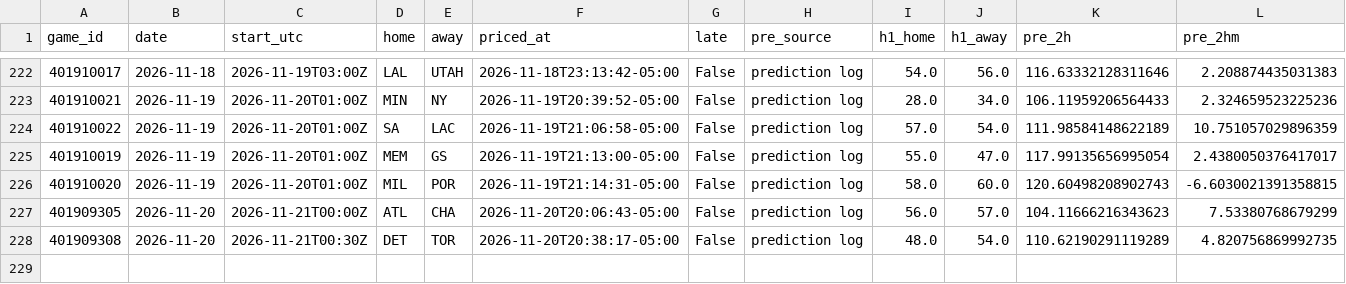
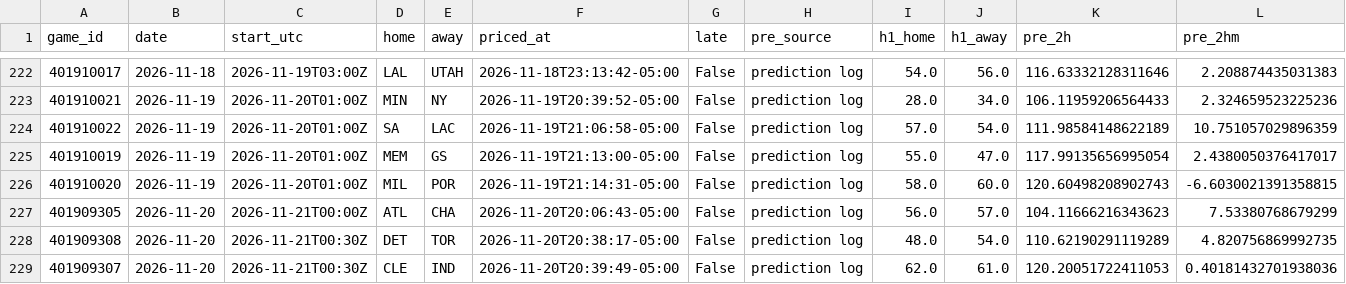
Before and after one commit to quintonmwilson/nba-model, a CSV file: model/halftime_log.csv, drawn as a sheet; only a part is shown, gaps mark what is left out; rows hold the shown columns only; the diff names each change by its address in the sheet, - before the commit and + after, or states it on an @@ line.

```diff
--- a/model/halftime_log.csv
+++ b/model/halftime_log.csv
+row 229: 401909307 | 2026-11-20 | 2026-11-21T00:30Z | CLE | IND | 2026-11-20T20:39:49-05:00 | False | prediction log | 62.0 | 61.0 | 120.20051722411053 | 0.40181432701938036
```
Also changed, not shown: 1 other file.
